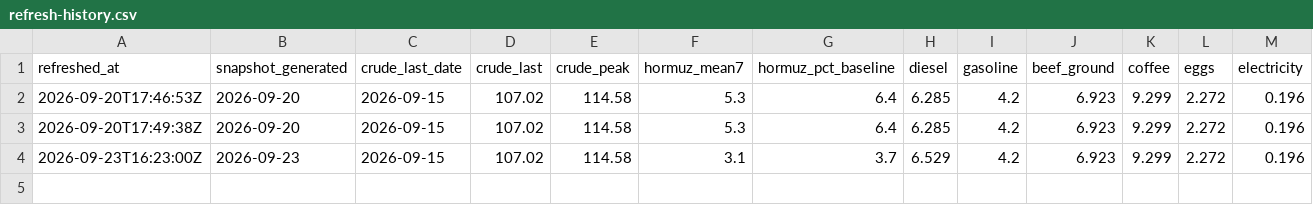
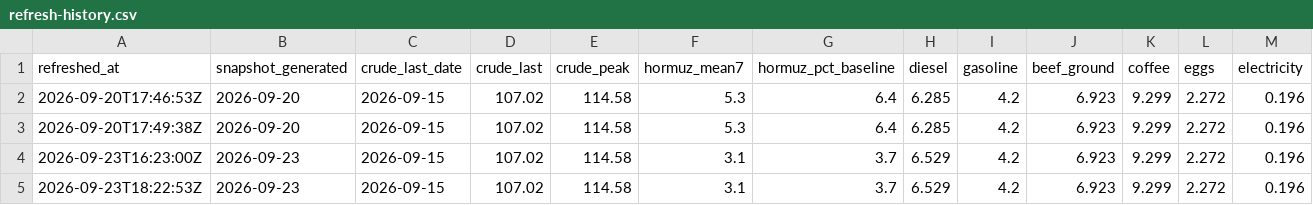
Before and after one commit to Samizdat-Publications/oil-tracking-dashboard, a CSV file: docs/refresh-history.csv, drawn as a sheet; only a part is shown; rows hold the shown columns only; the diff names each change by its address in the sheet, - before the commit and + after, or states it on an @@ line.

Commit message:
data: refresh 2026-09-23

```diff
--- a/docs/refresh-history.csv
+++ b/docs/refresh-history.csv
+row 5: 2026-09-23T18:22:53Z | 2026-09-23 | 2026-09-15 | 107.02 | 114.58 | 3.1 | 3.7 | 6.529 | 4.2 | 6.923 | 9.299 | 2.272 | 0.196
```
Also changed, not shown: 1 other file.
